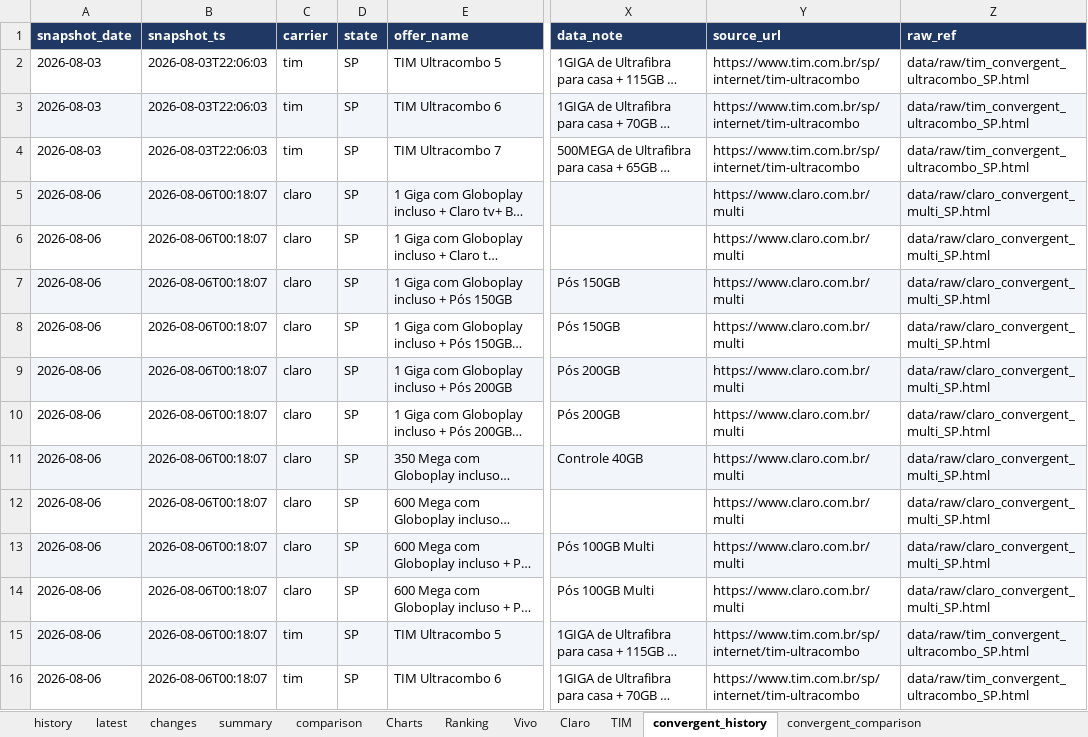
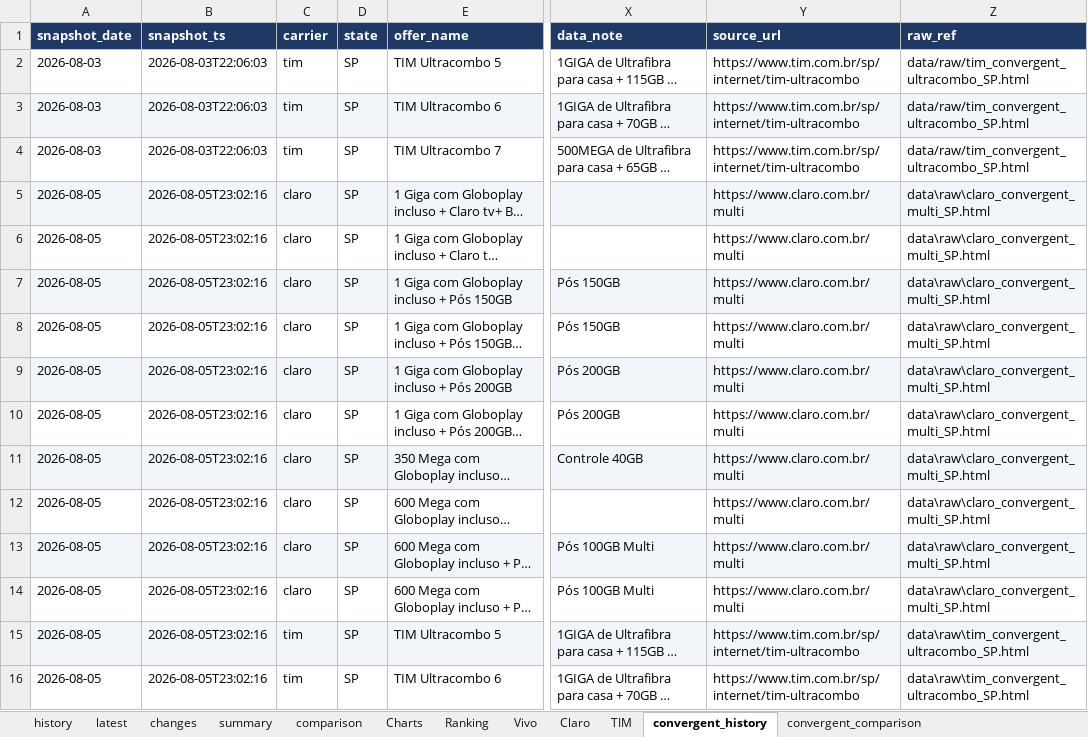
Before and after one commit to rafaelxoliver4-art/prompt-project-builder, an Excel workbook: projects/mobile-price-tracker/data/mobile_plans.xlsx, sheet convergent_history, drawn as a sheet; only a part is shown, gaps mark what is left out; long unchanged cells end in …; values as stored, in another font and other column widths than the file's, no borders; the diff covers the shown part only; the diff names each change by its address in the sheet, - before the commit and + after, or states it on an @@ line.

```diff
--- a/projects/mobile-price-tracker/data/mobile_plans.xlsx (sheet convergent_history)
+++ b/projects/mobile-price-tracker/data/mobile_plans.xlsx (sheet convergent_history)
-A5:A16 (snapshot_date): 2026-08-06
+A5:A16 (snapshot_date): 2026-08-05
-B5:B16 (snapshot_ts): 2026-08-06T00:18:07
+B5:B16 (snapshot_ts): 2026-08-05T23:02:16
-Z5:Z14 (raw_ref): data/raw/claro_convergent_multi_SP.html
+Z5:Z14 (raw_ref): data\raw\claro_convergent_multi_SP.html
-Z15:Z16 (raw_ref): data/raw/tim_convergent_ultracombo_SP.html
+Z15:Z16 (raw_ref): data\raw\tim_convergent_ultracombo_SP.html
```
Also changed, not shown: 36 edited cells elsewhere in this sheet, sheet latest, sheet history, sheet summary, sheet convergent_comparison, sheet comparison, 5 other files.
